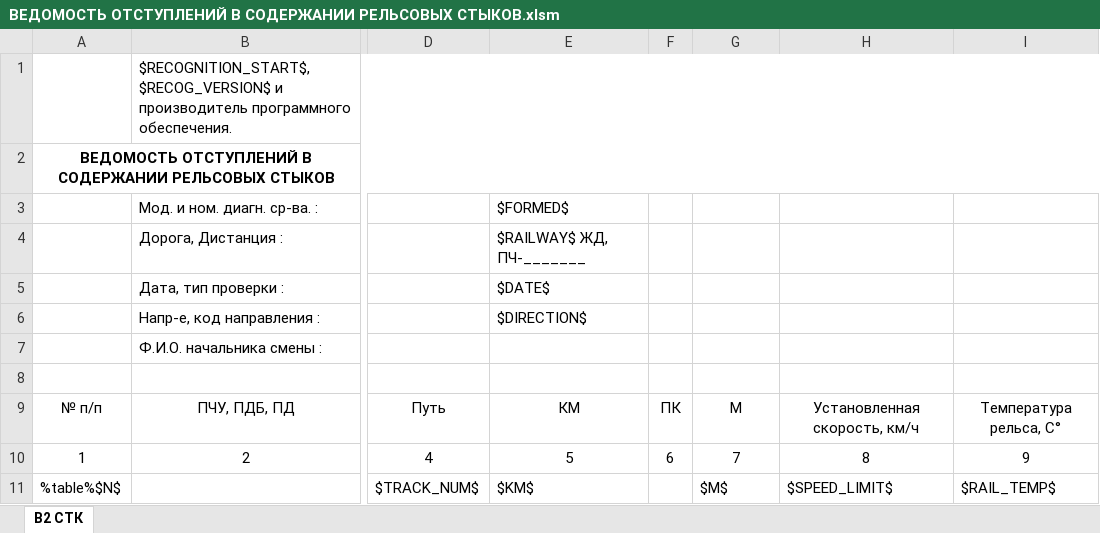
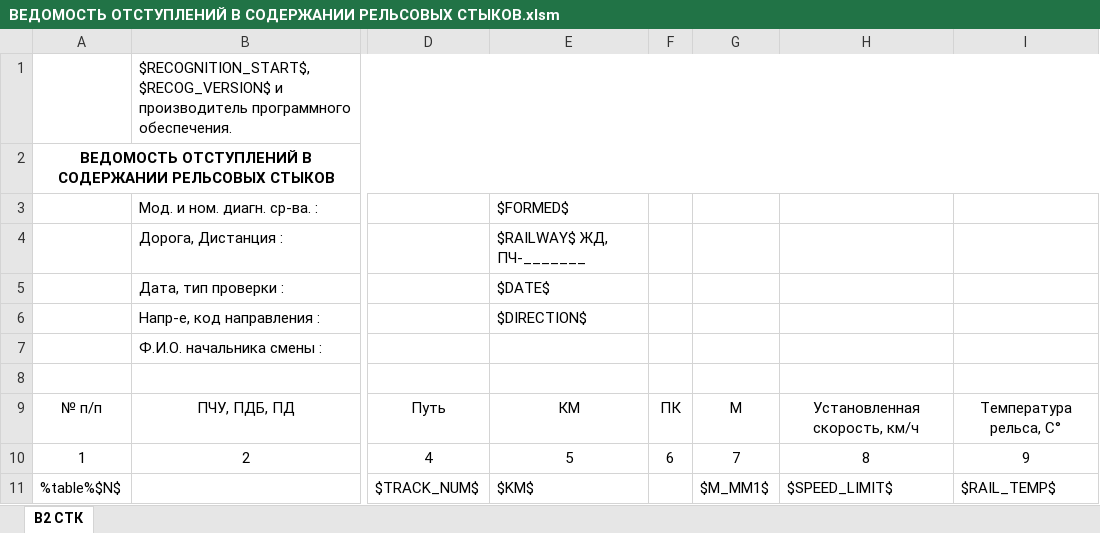
Before and after one commit to Bashakov/atape_sum_scripts, an Excel workbook: ВЕДОМОСТЬ ОТСТУПЛЕНИЙ В СОДЕРЖАНИИ РЕЛЬСОВЫХ СТЫКОВ.xlsm, sheet В2 СТК, drawn as a sheet; only a part is shown, gaps mark what is left out; values as stored, in another font and other column widths than the file's, no borders; charts and pictures not drawn; the diff names each change by its address in the sheet, - before the commit and + after, or states it on an @@ line.

```diff
--- a/ВЕДОМОСТЬ ОТСТУПЛЕНИЙ В СОДЕРЖАНИИ РЕЛЬСОВЫХ СТЫКОВ.xlsm (sheet В2 СТК)
+++ b/ВЕДОМОСТЬ ОТСТУПЛЕНИЙ В СОДЕРЖАНИИ РЕЛЬСОВЫХ СТЫКОВ.xlsm (sheet В2 СТК)
-G11: $M$
+G11: $M_MM1$
```
Also changed, not shown: charts or pictures, 2 other files.
